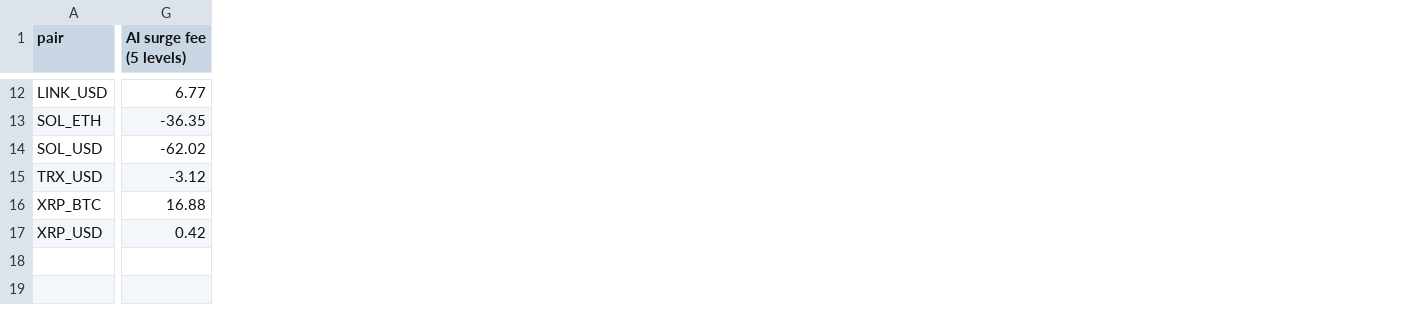
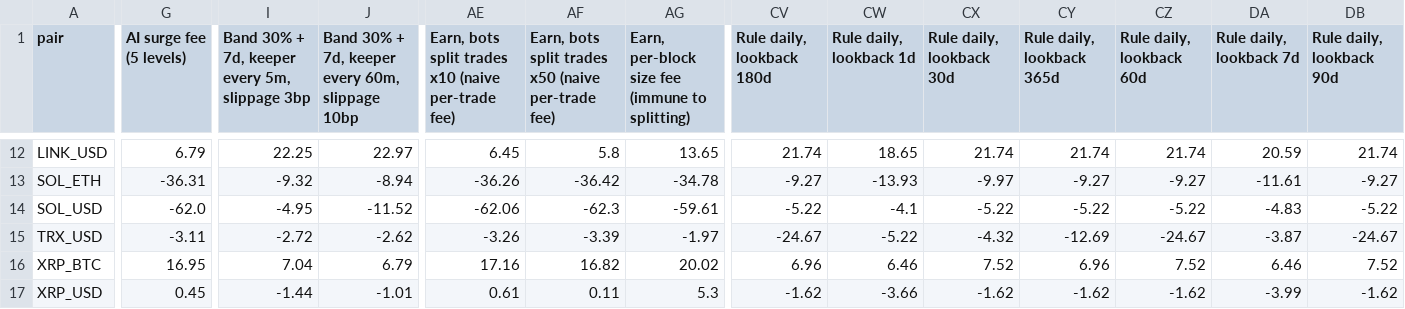
Before and after one commit to Saverio3/lp-pilot-data, a CSV file: results/compounded.csv, drawn as a sheet; only a part is shown, gaps mark what is left out; the diff covers the shown part only; the diff names each change by its address in the sheet, - before the commit and + after, or states it on an @@ line.

```diff
--- a/results/compounded.csv
+++ b/results/compounded.csv
+column I, row 1: Band 30% + 7d, keeper every 5m, slippage 3bp; rows 12-17: 22.25 | -9.32 | -4.95 | -2.72 | 7.04 | -1.44
+column J, row 1: Band 30% + 7d, keeper every 60m, slippage 10bp; rows 12-17: 22.97 | -8.94 | -11.52 | -2.62 | 6.79 | -1.01
+column AE, row 1: Earn, bots split trades x10 (naive per-trade fee); rows 12-17: 6.45 | -36.26 | -62.06 | -3.26 | 17.16 | 0.61
+column AF, row 1: Earn, bots split trades x50 (naive per-trade fee); rows 12-17: 5.8 | -36.42 | -62.3 | -3.39 | 16.82 | 0.11
+column AG, row 1: Earn, per-block size fee (immune to splitting); rows 12-17: 13.65 | -34.78 | -59.61 | -1.97 | 20.02 | 5.3
+column CV (Rule daily, lookback 180d), rows 12-17: 21.74 | -9.27 | -5.22 | -24.67 | 6.96 | -1.62
+column CW (Rule daily, lookback 1d), rows 12-17: 18.65 | -13.93 | -4.1 | -5.22 | 6.46 | -3.66
+column CX (Rule daily, lookback 30d), rows 12-17: 21.74 | -9.97 | -5.22 | -4.32 | 7.52 | -1.62
+column CY (Rule daily, lookback 365d), rows 12-17: 21.74 | -9.27 | -5.22 | -12.69 | 6.96 | -1.62
+column CZ (Rule daily, lookback 60d), rows 12-17: 21.74 | -9.27 | -5.22 | -24.67 | 7.52 | -1.62
+column DA (Rule daily, lookback 7d), rows 12-17: 20.59 | -11.61 | -4.83 | -3.87 | 6.46 | -3.99
+column DB (Rule daily, lookback 90d), rows 12-17: 21.74 | -9.27 | -5.22 | -24.67 | 7.52 | -1.62
-G12 (AI surge fee (5 levels)): 6.77
+G12 (AI surge fee (5 levels)): 6.79
-G13 (AI surge fee (5 levels)): -36.35
+G13 (AI surge fee (5 levels)): -36.31
-G14 (AI surge fee (5 levels)): -62.02
+G14 (AI surge fee (5 levels)): -62.0
-G15 (AI surge fee (5 levels)): -3.12
+G15 (AI surge fee (5 levels)): -3.11
-G16 (AI surge fee (5 levels)): 16.88
+G16 (AI surge fee (5 levels)): 16.95
-G17 (AI surge fee (5 levels)): 0.42
+G17 (AI surge fee (5 levels)): 0.45
```
Also changed, not shown: 9 added columns and 22 edited cells elsewhere in this file, 18 other files.
